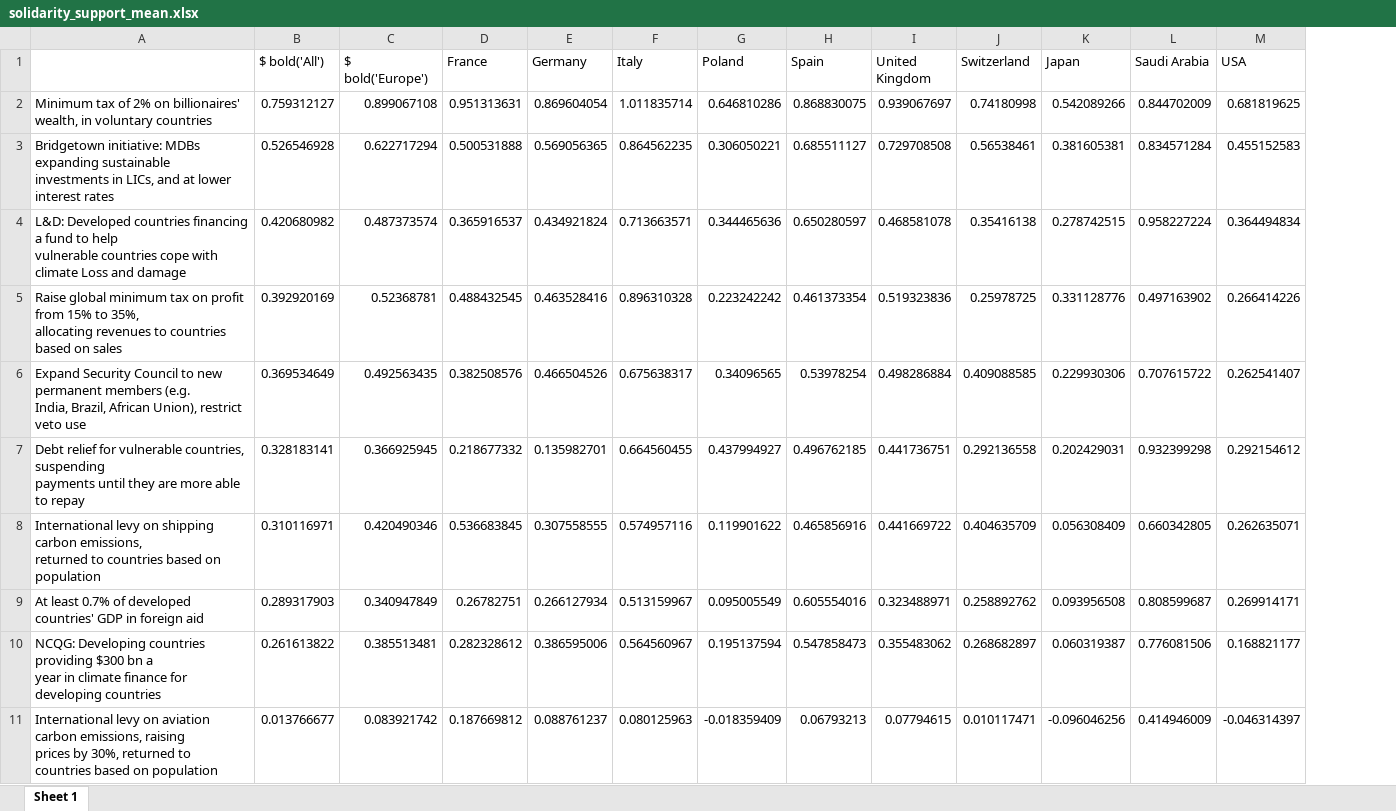
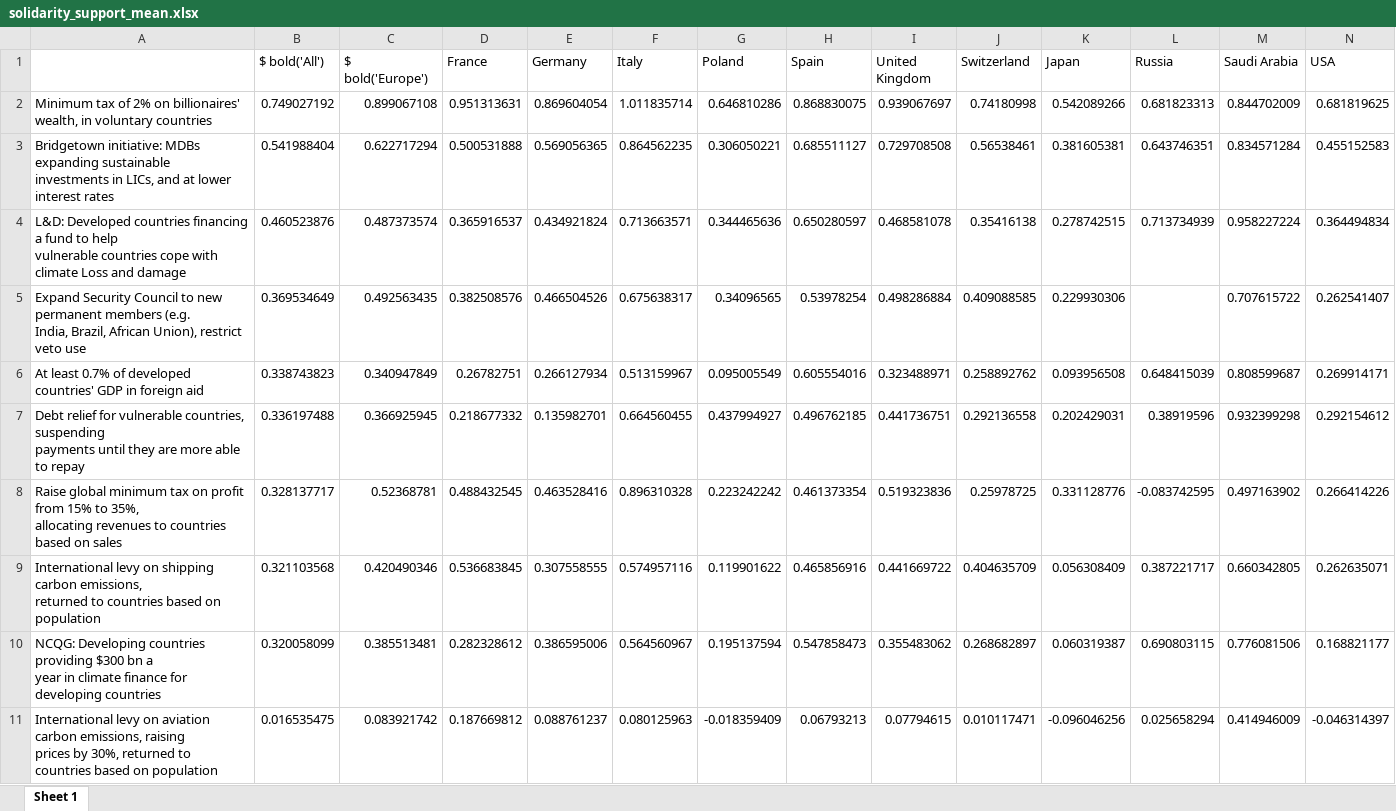
Before and after one commit to bixiou/robustness_global_redistr, an Excel workbook: xlsx/country_comparison/solidarity_support_mean.xlsx, sheet Sheet 1, drawn as a sheet; values as stored, in another font and other column widths than the file's, no borders; removed rows and columns are numbered as before the commit, all else as after; ↵ is a line break in a cell; the diff names each change by its address in the sheet, - before the commit and + after, or states it on an @@ line.

```diff
--- a/xlsx/country_comparison/solidarity_support_mean.xlsx (sheet Sheet 1)
+++ b/xlsx/country_comparison/solidarity_support_mean.xlsx (sheet Sheet 1)
+column L (Russia), rows 2-4: 0.681823313 | 0.643746351 | 0.713734939; row 7: 0.38919596; rows 9-11: 0.387221717 | 0.690803115 | 0.025658294
-B2 ($ bold('All')): 0.759312127
+B2 ($ bold('All')): 0.749027192
-B3 ($ bold('All')): 0.526546928
+B3 ($ bold('All')): 0.541988404
-B4 ($ bold('All')): 0.420680982
+B4 ($ bold('All')): 0.460523876
-row 5: Raise global minimum tax on profit from 15% to 35%, ↵ allocating revenues to countries based on sales | 0.392920169 | 0.52368781 | 0.488432545 | 0.463528416 | 0.896310328 | 0.223242242 | 0.461373354 | 0.519323836 | 0.25978725 | 0.331128776 | 0.497163902 | 0.266414226
+row 6: At least 0.7% of developed countries' GDP in foreign aid | 0.338743823 | 0.340947849 | 0.26782751 | 0.266127934 | 0.513159967 | 0.095005549 | 0.605554016 | 0.323488971 | 0.258892762 | 0.093956508 | 0.648415039 | 0.808599687 | 0.269914171
-B7 ($ bold('All')): 0.328183141
+B7 ($ bold('All')): 0.336197488
+row 8: Raise global minimum tax on profit from 15% to 35%, ↵ allocating revenues to countries based on sales | 0.328137717 | 0.52368781 | 0.488432545 | 0.463528416 | 0.896310328 | 0.223242242 | 0.461373354 | 0.519323836 | 0.25978725 | 0.331128776 | -0.083742595 | 0.497163902 | 0.266414226
-B9 ($ bold('All')): 0.310116971
+B9 ($ bold('All')): 0.321103568
-row 9: At least 0.7% of developed countries' GDP in foreign aid | 0.289317903 | 0.340947849 | 0.26782751 | 0.266127934 | 0.513159967 | 0.095005549 | 0.605554016 | 0.323488971 | 0.258892762 | 0.093956508 | 0.808599687 | 0.269914171
-B10 ($ bold('All')): 0.261613822
+B10 ($ bold('All')): 0.320058099
-B11 ($ bold('All')): 0.013766677
+B11 ($ bold('All')): 0.016535475
```
Also changed, not shown: questionnaire/sources.xlsx, xlsx/country_comparison/.xlsx, 19 other files.
